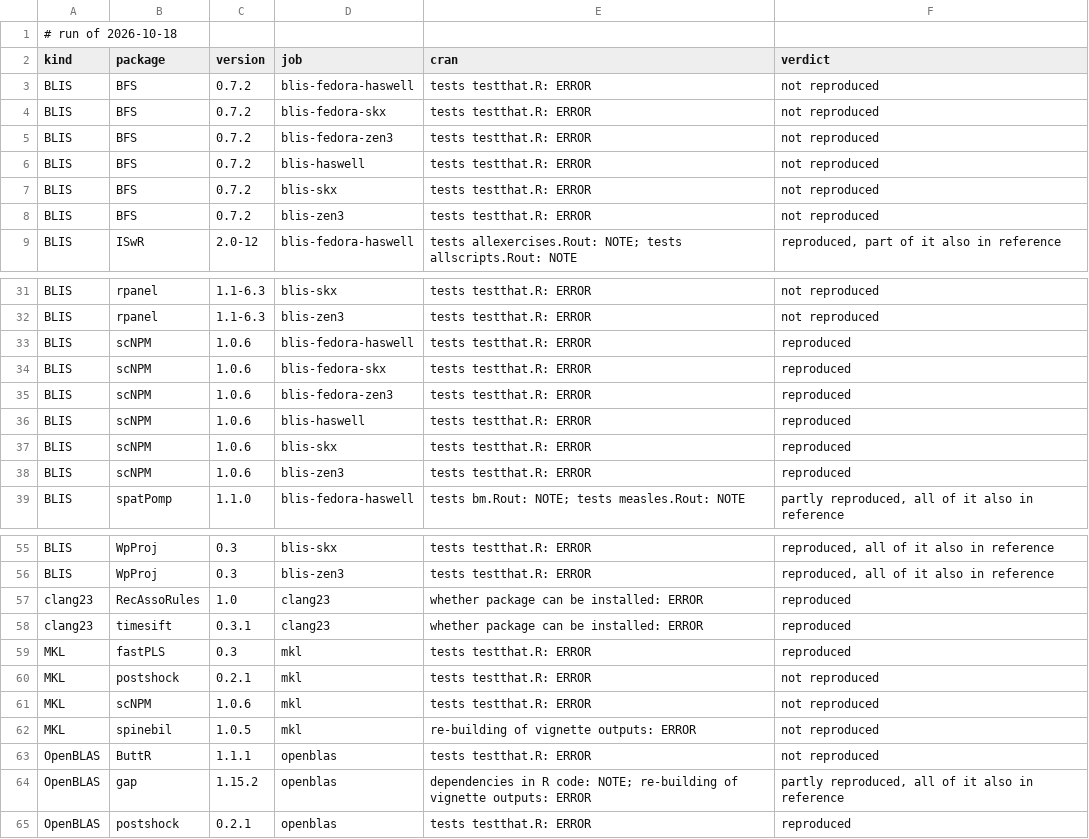
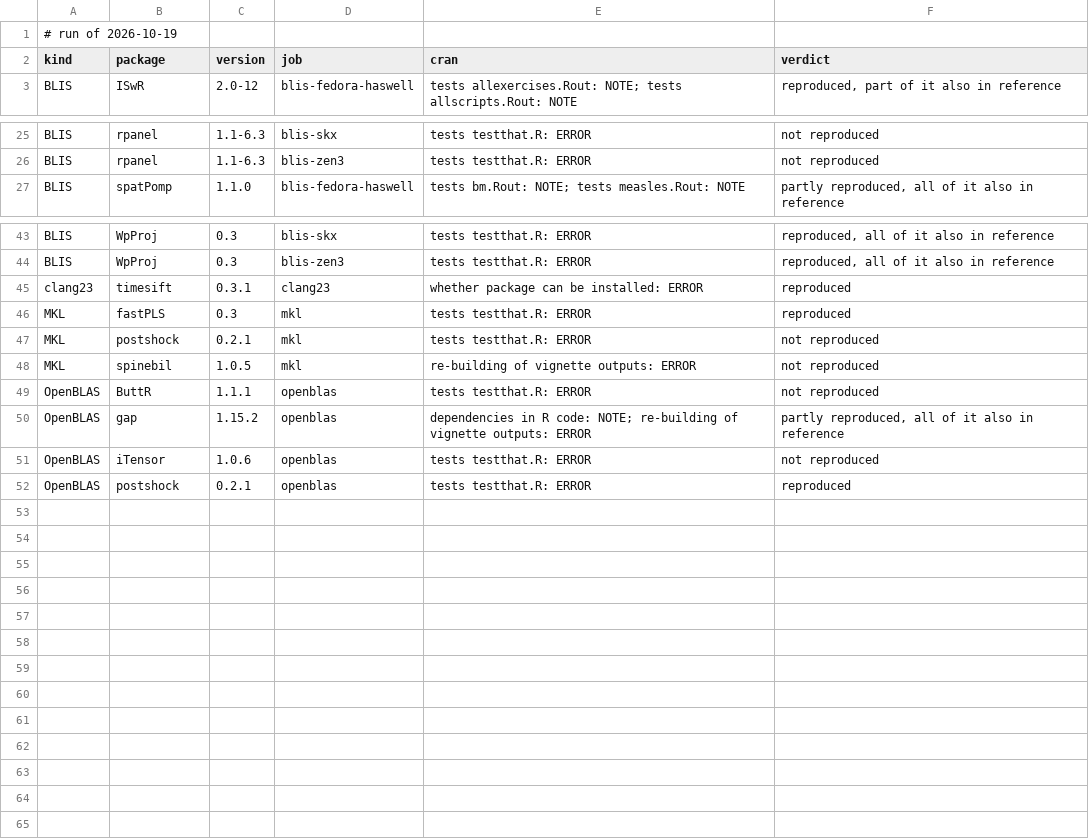
Before and after one commit to coatless/docker-r-check, a TSV file: eval/daily.tsv, drawn as a sheet; only a part is shown, gaps mark what is left out.

```diff
--- a/eval/daily.tsv
+++ b/eval/daily.tsv
@@ -1,9 +1,3 @@
-# run of 2026-10-18
+# run of 2026-10-19
 kind	package	version	job	cran	verdict
-BLIS	BFS	0.7.2	blis-fedora-haswell	tests testthat.R: ERROR	not reproduced
-BLIS	BFS	0.7.2	blis-fedora-skx	tests testthat.R: ERROR	not reproduced
-BLIS	BFS	0.7.2	blis-fedora-zen3	tests testthat.R: ERROR	not reproduced
-BLIS	BFS	0.7.2	blis-haswell	tests testthat.R: ERROR	not reproduced
-BLIS	BFS	0.7.2	blis-skx	tests testthat.R: ERROR	not reproduced
-BLIS	BFS	0.7.2	blis-zen3	tests testthat.R: ERROR	not reproduced
 BLIS	ISwR	2.0-12	blis-fedora-haswell	tests allexercises.Rout: NOTE; tests allscripts.Rout: NOTE	reproduced, part of it also in reference
@@ -32,8 +26,2 @@ BLIS	rpanel	1.1-6.3	blis-skx	tests testthat.R: ERROR	not reproduced
 BLIS	rpanel	1.1-6.3	blis-zen3	tests testthat.R: ERROR	not reproduced
-BLIS	scNPM	1.0.6	blis-fedora-haswell	tests testthat.R: ERROR	reproduced
-BLIS	scNPM	1.0.6	blis-fedora-skx	tests testthat.R: ERROR	reproduced
-BLIS	scNPM	1.0.6	blis-fedora-zen3	tests testthat.R: ERROR	reproduced
-BLIS	scNPM	1.0.6	blis-haswell	tests testthat.R: ERROR	reproduced
-BLIS	scNPM	1.0.6	blis-skx	tests testthat.R: ERROR	reproduced
-BLIS	scNPM	1.0.6	blis-zen3	tests testthat.R: ERROR	reproduced
 BLIS	spatPomp	1.1.0	blis-fedora-haswell	tests bm.Rout: NOTE; tests measles.Rout: NOTE	partly reproduced, all of it also in reference
@@ -56,3 +44,2 @@ BLIS	WpProj	0.3	blis-skx	tests testthat.R: ERROR	reproduced, all of it also in r
 BLIS	WpProj	0.3	blis-zen3	tests testthat.R: ERROR	reproduced, all of it also in reference
-clang23	RecAssoRules	1.0	clang23	whether package can be installed: ERROR	reproduced
 clang23	timesift	0.3.1	clang23	whether package can be installed: ERROR	reproduced
@@ -60,3 +47,2 @@ MKL	fastPLS	0.3	mkl	tests testthat.R: ERROR	reproduced
 MKL	postshock	0.2.1	mkl	tests testthat.R: ERROR	not reproduced
-MKL	scNPM	1.0.6	mkl	tests testthat.R: ERROR	not reproduced
 MKL	spinebil	1.0.5	mkl	re-building of vignette outputs: ERROR	not reproduced
@@ -64,2 +50,3 @@ OpenBLAS	ButtR	1.1.1	openblas	tests testthat.R: ERROR	not reproduced
 OpenBLAS	gap	1.15.2	openblas	dependencies in R code: NOTE; re-building of vignette outputs: ERROR	partly reproduced, all of it also in reference
+OpenBLAS	iTensor	1.0.6	openblas	tests testthat.R: ERROR	not reproduced
 OpenBLAS	postshock	0.2.1	openblas	tests testthat.R: ERROR	reproduced
```
Also changed, not shown: 1 other file.
